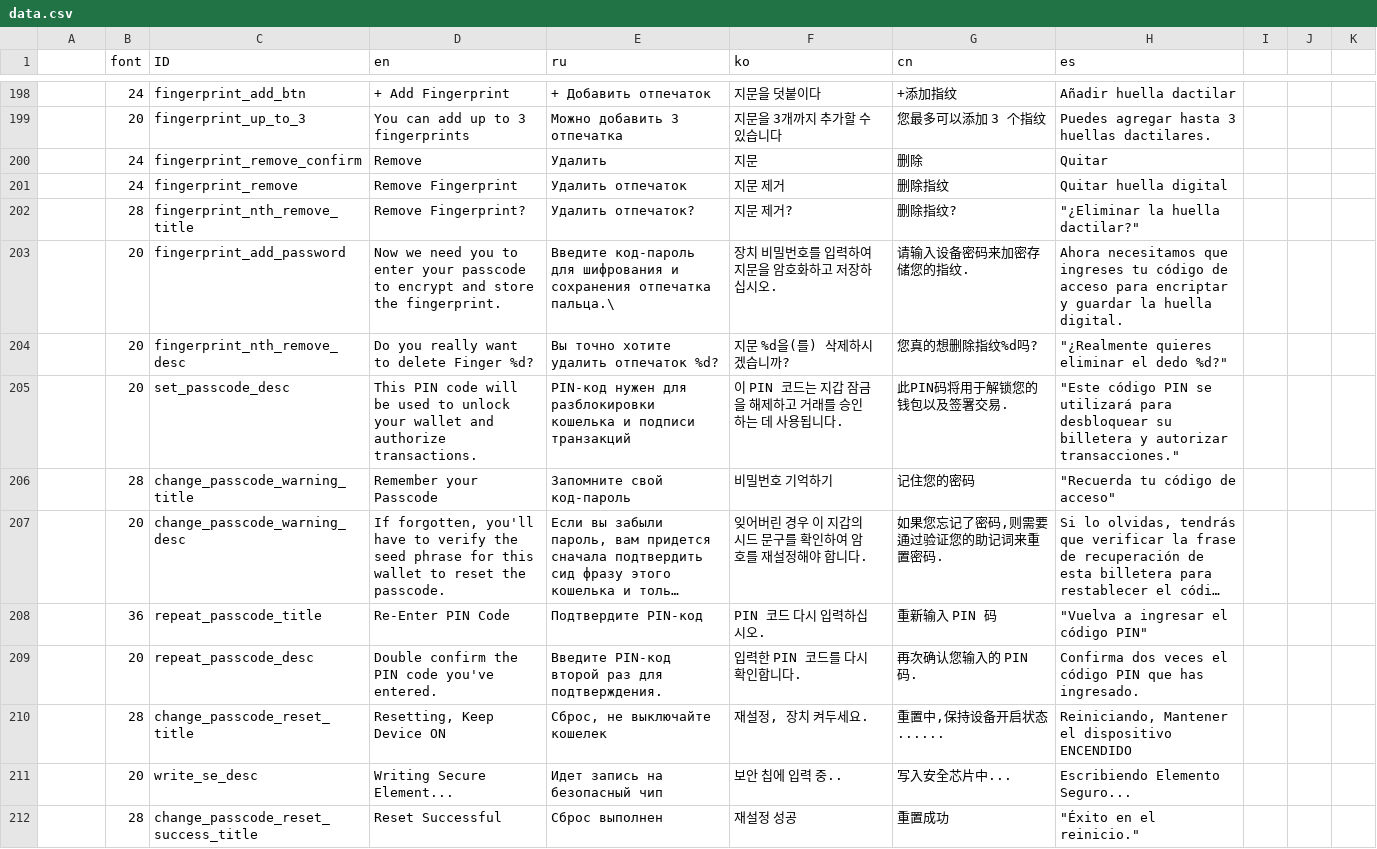
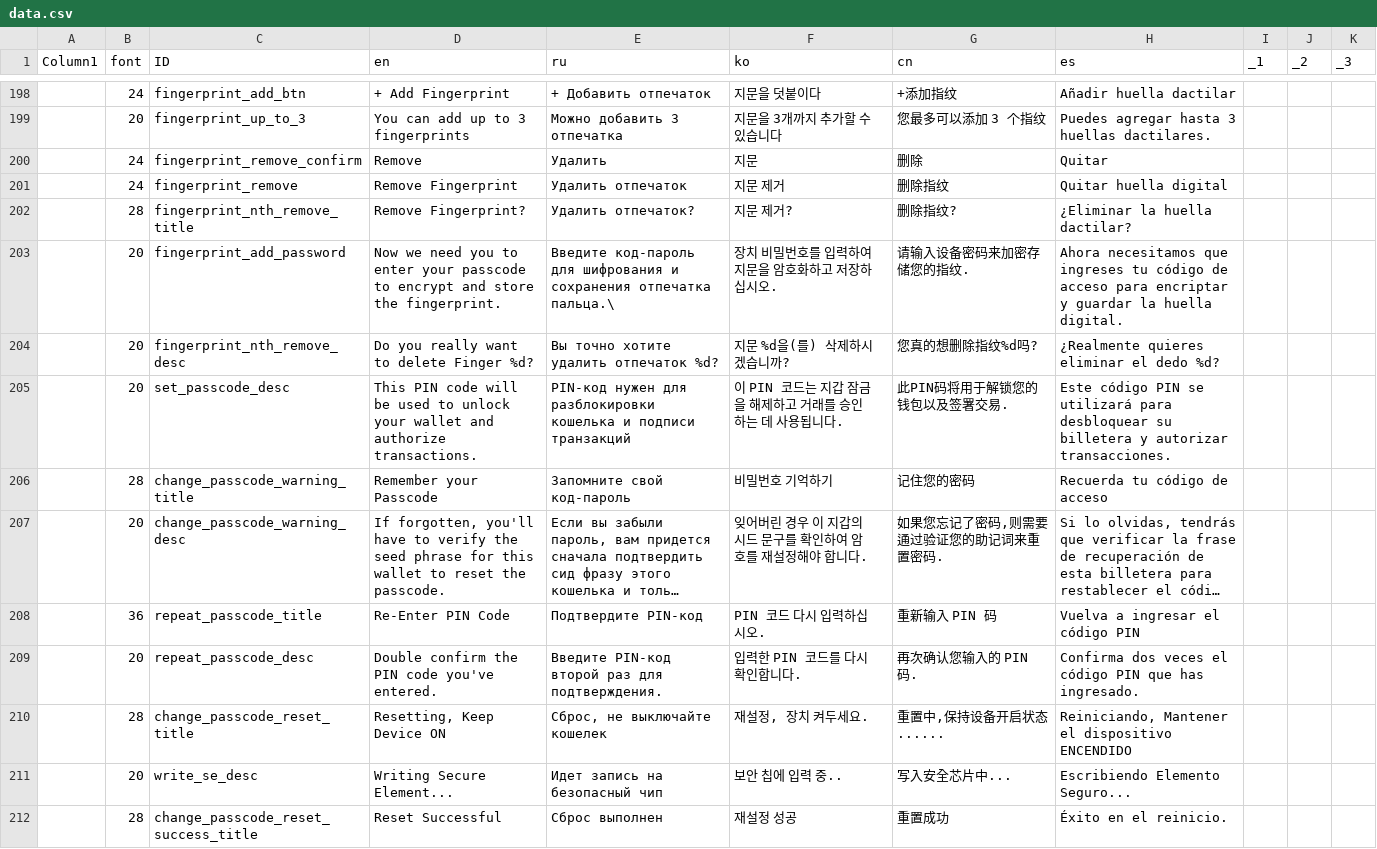
Before and after one commit to omahs/keystone3-firmware, a CSV file: src/ui/lv_i18n/data.csv, drawn as a sheet; only a part is shown, gaps mark what is left out; long unchanged cells end in …; the diff covers the shown part only; the diff names each change by its address in the sheet, - before the commit and + after, or states it on an @@ line.

Commit message:
update data.csv

```diff
--- a/src/ui/lv_i18n/data.csv
+++ b/src/ui/lv_i18n/data.csv
-A1: (empty)
+A1: Column1
-I1: (empty)
+I1: _1
-J1: (empty)
+J1: _2
-K1: (empty)
+K1: _3
-H202 (es): "¿Eliminar la huella dactilar?"
+H202 (es): ¿Eliminar la huella dactilar?
-H204 (es): "¿Realmente quieres eliminar el dedo %d?"
+H204 (es): ¿Realmente quieres eliminar el dedo %d?
-H205 (es): "Este código PIN se utilizará para desbloquear su billetera y autorizar transacciones."
+H205 (es): Este código PIN se utilizará para desbloquear su billetera y autorizar transacciones.
-H206 (es): "Recuerda tu código de acceso"
+H206 (es): Recuerda tu código de acceso
-H208 (es): "Vuelva a ingresar el código PIN"
+H208 (es): Vuelva a ingresar el código PIN
-H212 (es): "Éxito en el reinicio."
+H212 (es): Éxito en el reinicio.
```
Also changed, not shown: 100 edited cells elsewhere in this file.
